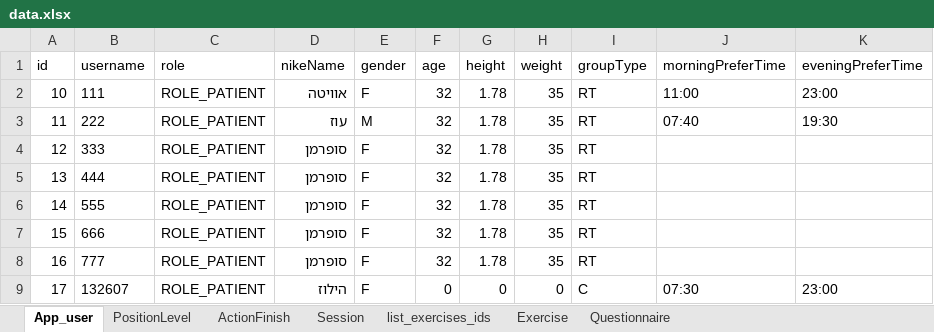
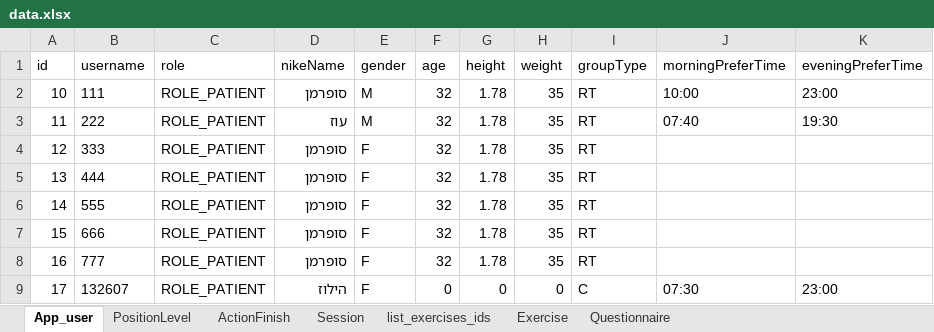
Before and after one commit to ozseadia/COBIMINDEX, an Excel workbook: Data/data.xlsx, sheet App_user, drawn as a sheet; only a part is shown; values as stored, in another font and other column widths than the file's, no borders; the diff names each change by its address in the sheet, - before the commit and + after, or states it on an @@ line.

```diff
--- a/Data/data.xlsx (sheet App_user)
+++ b/Data/data.xlsx (sheet App_user)
-D2 (nikeName): אוויטה
+D2 (nikeName): סופרמן
-E2 (gender): F
+E2 (gender): M
-J2 (morningPreferTime): 11:00
+J2 (morningPreferTime): 10:00
```
Also changed, not shown: sheet Questionnaire, sheet Session, sheet ActionFinish, sheet Exercise, sheet list_exercises_ids.
